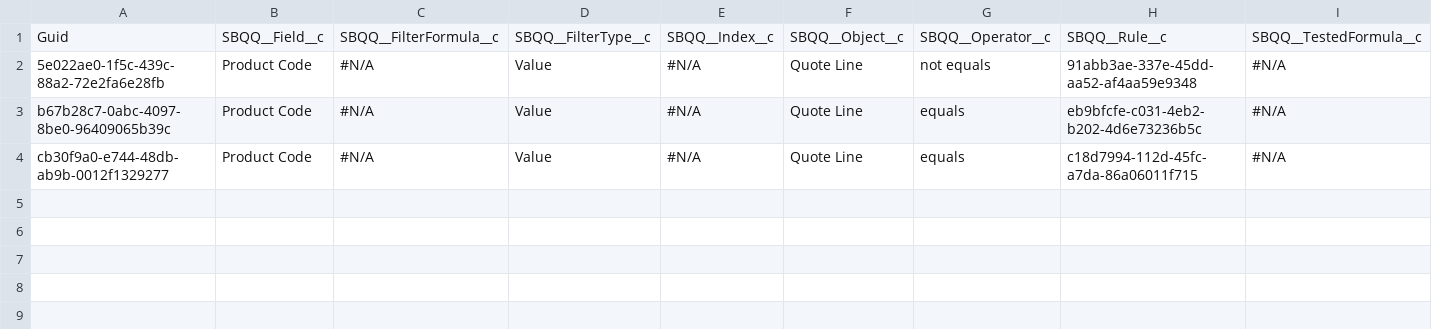
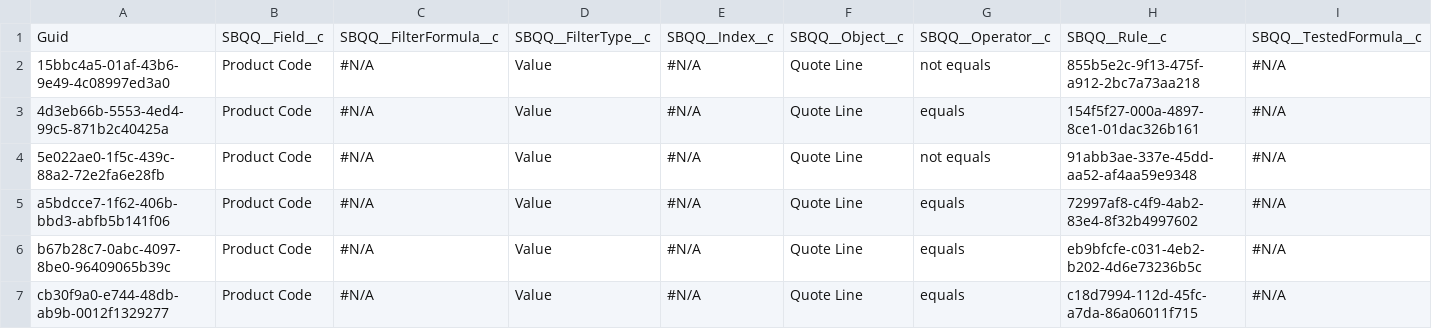
Before and after one commit to prodlytestuser/20210727, a CSV file: SBQQ__PriceCondition__c.csv, drawn as a sheet; only a part is shown; rows hold the shown columns only; the diff names each change by its address in the sheet, - before the commit and + after, or states it on an @@ line.

```diff
--- a/SBQQ__PriceCondition__c.csv
+++ b/SBQQ__PriceCondition__c.csv
+row 2: 15bbc4a5-01af-43b6-9e49-4c08997ed3a0 | Product Code | #N/A | Value | #N/A | Quote Line | not equals | 855b5e2c-9f13-475f-a912-2bc7a73aa218 | #N/A
+row 3: 4d3eb66b-5553-4ed4-99c5-871b2c40425a | Product Code | #N/A | Value | #N/A | Quote Line | equals | 154f5f27-000a-4897-8ce1-01dac326b161 | #N/A
+row 5: a5bdcce7-1f62-406b-bbd3-abfb5b141f06 | Product Code | #N/A | Value | #N/A | Quote Line | equals | 72997af8-c4f9-4ab2-83e4-8f32b4997602 | #N/A
```
Also changed, not shown: SBQQ__PriceRule__c.csv.
